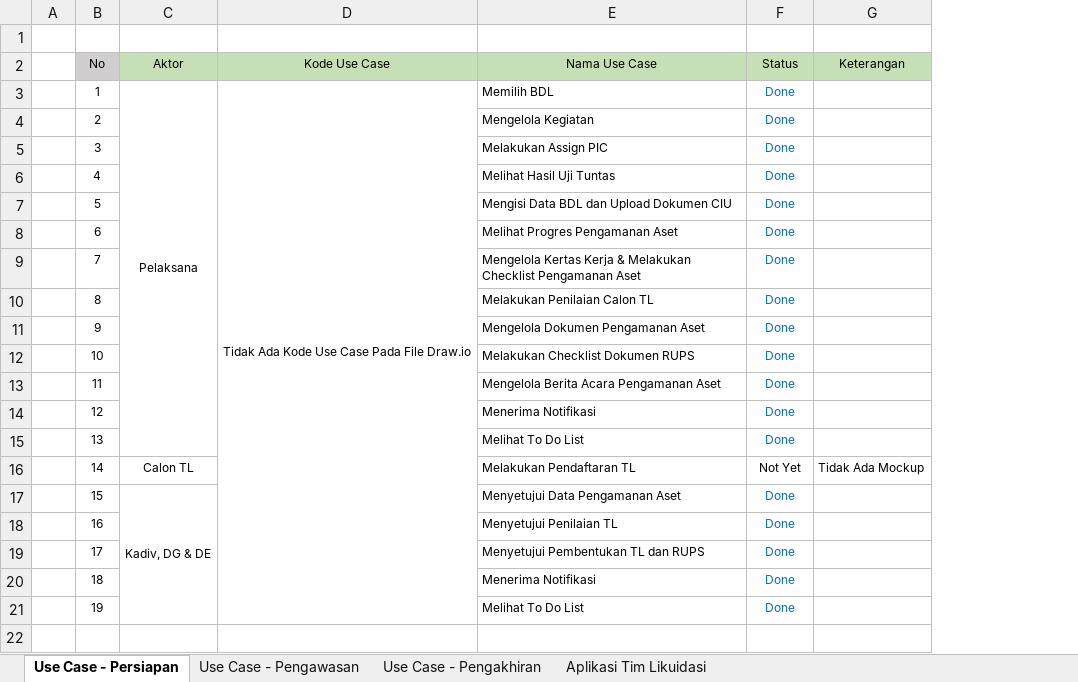
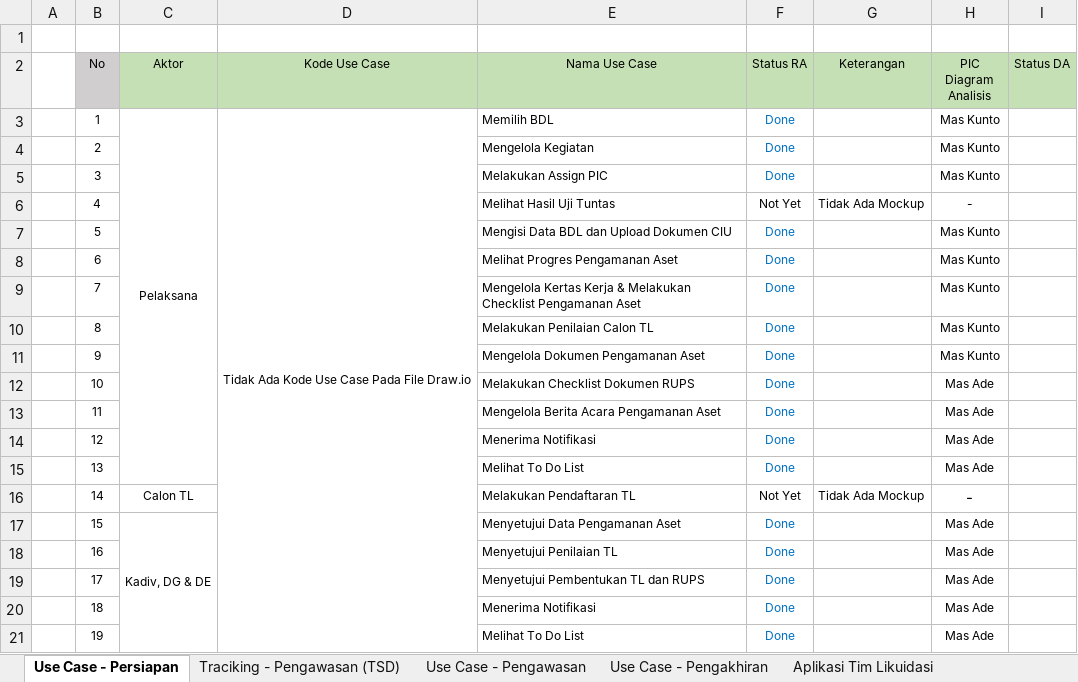
Before and after one commit to reshafahlevi/GLIK-DM, an Excel workbook: Robust Analisis - Likuidasi/Tracking Use Case - Robust Analisis (Module GLIK).xlsx, sheet Use Case - Persiapan, drawn as a sheet; values as stored, in another font and other column widths than the file's, no borders; the diff names each change by its address in the sheet, - before the commit and + after, or states it on an @@ line.

```diff
--- a/Robust Analisis - Likuidasi/Tracking Use Case - Robust Analisis (Module GLIK).xlsx (sheet Use Case - Persiapan)
+++ b/Robust Analisis - Likuidasi/Tracking Use Case - Robust Analisis (Module GLIK).xlsx (sheet Use Case - Persiapan)
+sheet tab: Traciking - Pengawasan (TSD)
+column H (PIC Diagram Analisis), rows 3-21: Mas Kunto | Mas Kunto | Mas Kunto | - | Mas Kunto | Mas Kunto | Mas Kunto | Mas Kunto | Mas Kunto | Mas Ade | Mas Ade | Mas Ade | Mas Ade | - | Mas Ade | Mas Ade | Mas Ade | Mas Ade | Mas Ade
+column I (Status DA), empty
-F2: Status
+F2: Status RA
-F6 (Status RA): Done
+F6 (Status RA): Not Yet
-F6 text colour: #0070C0
+F6 text colour: black
-G6 (Keterangan): (empty)
+G6 (Keterangan): Tidak Ada Mockup
```
Also changed, not shown: sheet Use Case - Pengawasan, sheet Aplikasi Tim Likuidasi, sheet Use Case - Pengakhiran, hidden cells, 2 other files.
